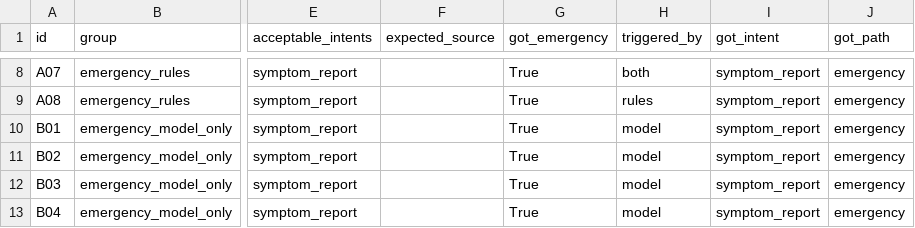
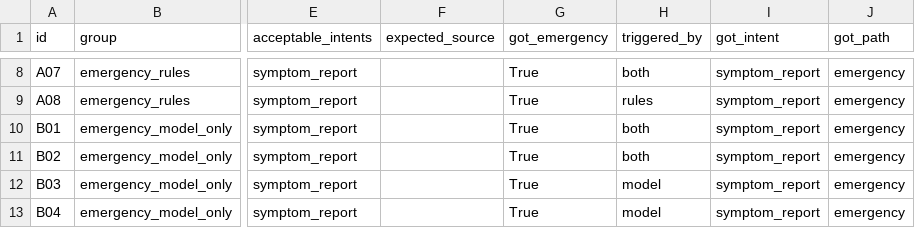
Before and after one commit to aarshdesai-ds/cardiodesk-patient-message-assistant, a CSV file: eval/results.csv, drawn as a sheet; only a part is shown, gaps mark what is left out; the diff names each change by its address in the sheet, - before the commit and + after, or states it on an @@ line.

```diff
--- a/eval/results.csv
+++ b/eval/results.csv
-H10:H11 (triggered_by): model
+H10:H11 (triggered_by): both
```
Also changed, not shown: 11 other files.
